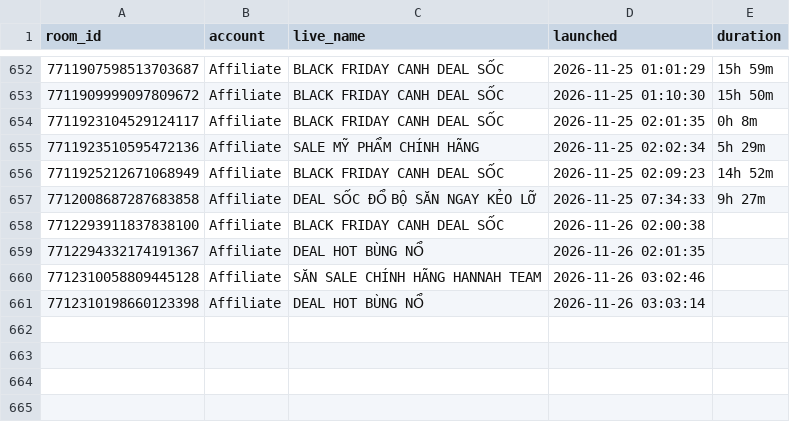
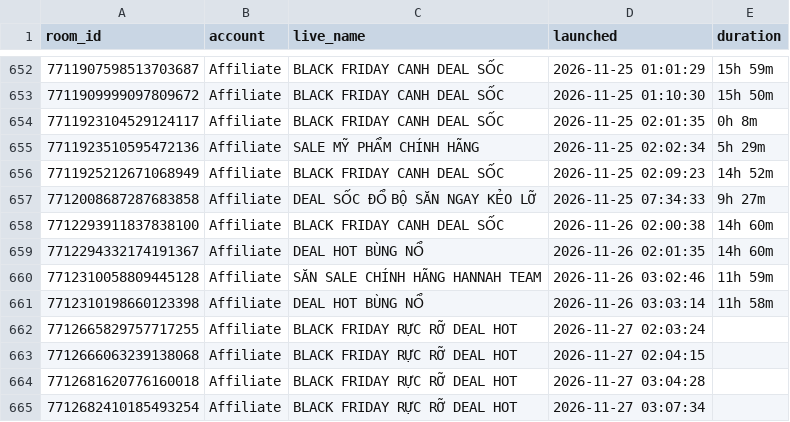
Before and after one commit to vynguyen-HO/ezs-dashboard, a CSV file: media/data/tiktok_lives.csv, drawn as a sheet; only a part is shown, gaps mark what is left out.

```diff
--- a/media/data/tiktok_lives.csv
+++ b/media/data/tiktok_lives.csv
@@ -657,5 +657,9 @@ room_id,account,live_name,launched,duration
 7712008687287683858,Affiliate,DEAL SỐC ĐỔ BỘ SĂN NGAY KẺO LỠ,2026-11-25 07:34:33,9h 27m
-7712293911837838100,Affiliate,BLACK FRIDAY CANH DEAL SỐC,2026-11-26 02:00:38,
-7712294332174191367,Affiliate,DEAL HOT BÙNG NỔ,2026-11-26 02:01:35,
-7712310058809445128,Affiliate,SĂN SALE CHÍNH HÃNG HANNAH TEAM,2026-11-26 03:02:46,
-7712310198660123398,Affiliate,DEAL HOT BÙNG NỔ,2026-11-26 03:03:14,
+7712293911837838100,Affiliate,BLACK FRIDAY CANH DEAL SỐC,2026-11-26 02:00:38,14h 60m
+7712294332174191367,Affiliate,DEAL HOT BÙNG NỔ,2026-11-26 02:01:35,14h 60m
+7712310058809445128,Affiliate,SĂN SALE CHÍNH HÃNG HANNAH TEAM,2026-11-26 03:02:46,11h 59m
+7712310198660123398,Affiliate,DEAL HOT BÙNG NỔ,2026-11-26 03:03:14,11h 58m
+7712665829757717255,Affiliate,BLACK FRIDAY RỰC RỠ DEAL HOT,2026-11-27 02:03:24,
+7712666063239138068,Affiliate,BLACK FRIDAY RỰC RỠ DEAL HOT,2026-11-27 02:04:15,
+7712681620776160018,Affiliate,BLACK FRIDAY RỰC RỠ DEAL HOT,2026-11-27 03:04:28,
+7712682410185493254,Affiliate,BLACK FRIDAY RỰC RỠ DEAL HOT,2026-11-27 03:07:34,
```
Also changed, not shown: media/data/campaign_daily.csv, media/data/campaign_status.csv, 12 other files.
